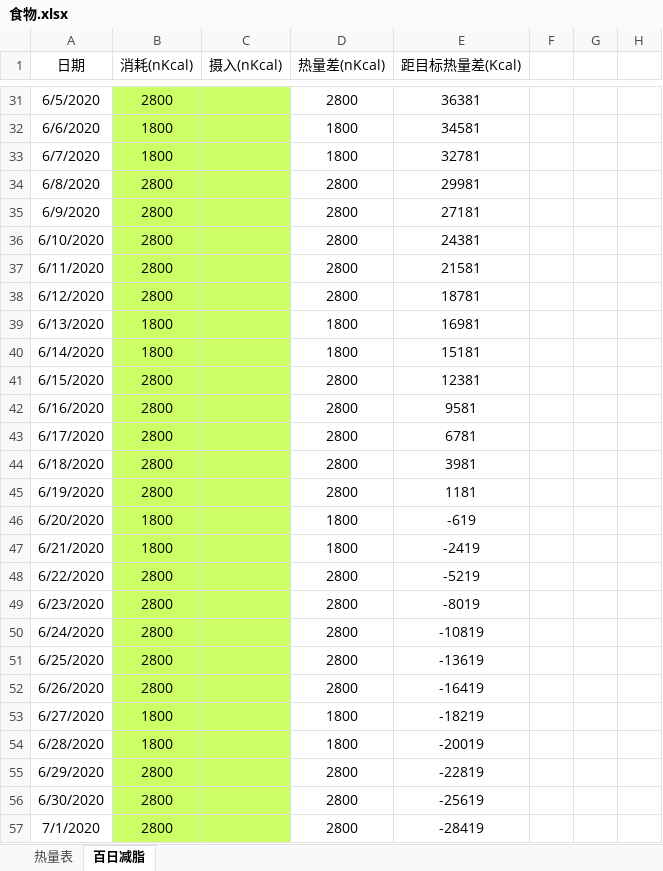
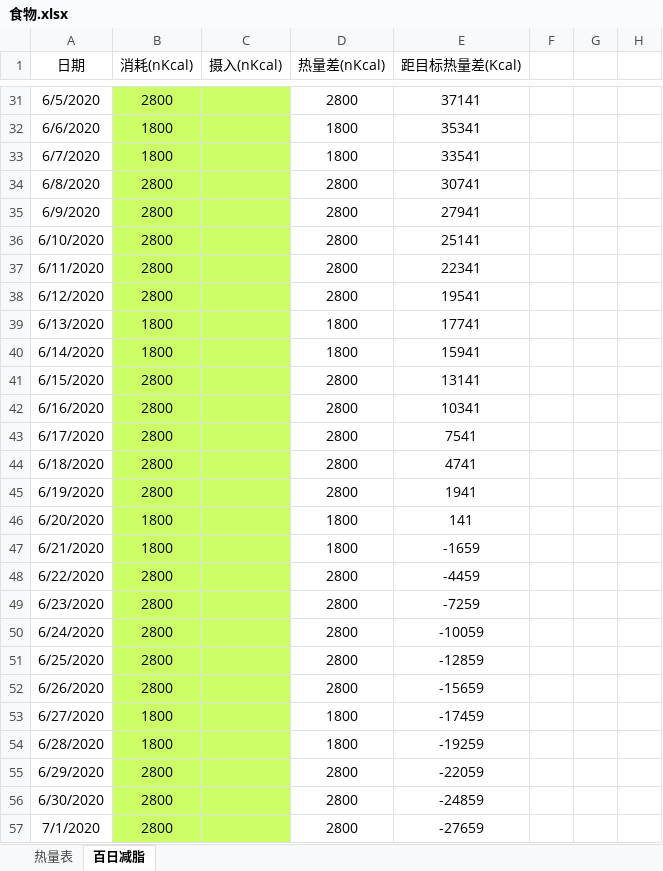
Before and after one commit to bingyiwuhen623/fitness, an Excel workbook: 食物.xlsx, sheet 百日减脂, drawn as a sheet; only a part is shown, gaps mark what is left out; values as stored, in another font and other column widths than the file's, no borders; the diff covers the shown part only; the diff names each change by its address in the sheet, - before the commit and + after, or states it on an @@ line.

```diff
--- a/食物.xlsx (sheet 百日减脂)
+++ b/食物.xlsx (sheet 百日减脂)
-E31 (距目标热量差(Kcal)): 36381
+E31 (距目标热量差(Kcal)): 37141
-E32 (距目标热量差(Kcal)): 34581
+E32 (距目标热量差(Kcal)): 35341
-E33 (距目标热量差(Kcal)): 32781
+E33 (距目标热量差(Kcal)): 33541
-E34 (距目标热量差(Kcal)): 29981
+E34 (距目标热量差(Kcal)): 30741
-E35 (距目标热量差(Kcal)): 27181
+E35 (距目标热量差(Kcal)): 27941
-E36 (距目标热量差(Kcal)): 24381
+E36 (距目标热量差(Kcal)): 25141
-E37 (距目标热量差(Kcal)): 21581
+E37 (距目标热量差(Kcal)): 22341
-E38 (距目标热量差(Kcal)): 18781
+E38 (距目标热量差(Kcal)): 19541
-E39 (距目标热量差(Kcal)): 16981
+E39 (距目标热量差(Kcal)): 17741
-E40 (距目标热量差(Kcal)): 15181
+E40 (距目标热量差(Kcal)): 15941
-E41 (距目标热量差(Kcal)): 12381
+E41 (距目标热量差(Kcal)): 13141
-E42 (距目标热量差(Kcal)): 9581
+E42 (距目标热量差(Kcal)): 10341
-E43 (距目标热量差(Kcal)): 6781
+E43 (距目标热量差(Kcal)): 7541
-E44 (距目标热量差(Kcal)): 3981
+E44 (距目标热量差(Kcal)): 4741
-E45 (距目标热量差(Kcal)): 1181
+E45 (距目标热量差(Kcal)): 1941
-E46 (距目标热量差(Kcal)): -619
+E46 (距目标热量差(Kcal)): 141
-E47 (距目标热量差(Kcal)): -2419
+E47 (距目标热量差(Kcal)): -1659
-E48 (距目标热量差(Kcal)): -5219
+E48 (距目标热量差(Kcal)): -4459
-E49 (距目标热量差(Kcal)): -8019
+E49 (距目标热量差(Kcal)): -7259
-E50 (距目标热量差(Kcal)): -10819
+E50 (距目标热量差(Kcal)): -10059
-E51 (距目标热量差(Kcal)): -13619
+E51 (距目标热量差(Kcal)): -12859
-E52 (距目标热量差(Kcal)): -16419
+E52 (距目标热量差(Kcal)): -15659
-E53 (距目标热量差(Kcal)): -18219
+E53 (距目标热量差(Kcal)): -17459
-E54 (距目标热量差(Kcal)): -20019
+E54 (距目标热量差(Kcal)): -19259
-E55 (距目标热量差(Kcal)): -22819
+E55 (距目标热量差(Kcal)): -22059
-E56 (距目标热量差(Kcal)): -25619
+E56 (距目标热量差(Kcal)): -24859
-E57 (距目标热量差(Kcal)): -28419
+E57 (距目标热量差(Kcal)): -27659
```
Also changed, not shown: 74 edited cells elsewhere in this sheet.
